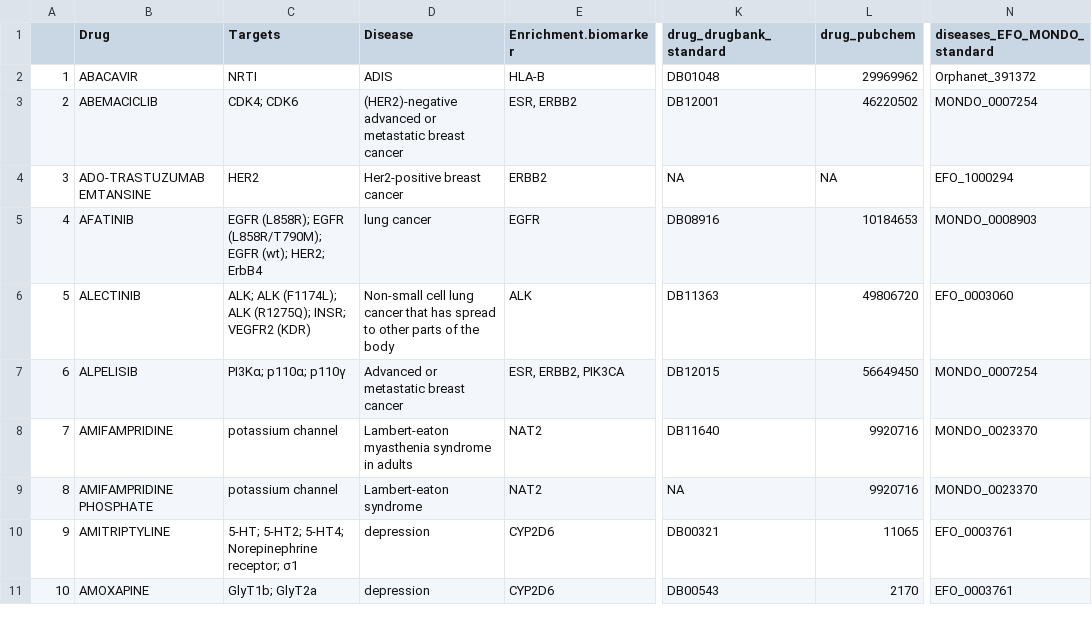
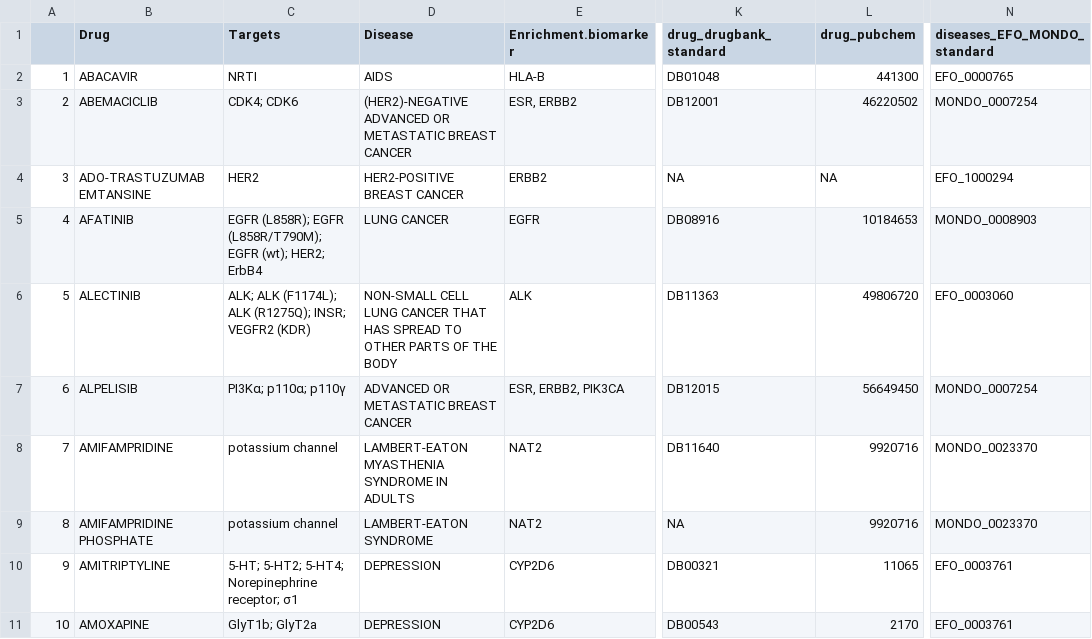
Before and after one commit to Bin-Chen-Lab/biomarker_curation, a CSV file: data/parsed/Ben_FDA-drug_biomarkers-v8.csv, drawn as a sheet; only a part is shown, gaps mark what is left out; the diff covers the shown part only; the diff names each change by its address in the sheet, - before the commit and + after, or states it on an @@ line.

```diff
--- a/data/parsed/Ben_FDA-drug_biomarkers-v8.csv
+++ b/data/parsed/Ben_FDA-drug_biomarkers-v8.csv
-D2 (Disease): ADIS
+D2 (Disease): AIDS
-L2 (drug_pubchem): 29969962
+L2 (drug_pubchem): 441300
-N2 (diseases_EFO_MONDO_standard): Orphanet_391372
+N2 (diseases_EFO_MONDO_standard): EFO_0000765
-D3 (Disease): (HER2)-negative advanced or metastatic breast cancer
+D3 (Disease): (HER2)-NEGATIVE ADVANCED OR METASTATIC BREAST CANCER
-D4 (Disease): Her2-positive breast cancer
+D4 (Disease): HER2-POSITIVE BREAST CANCER
-D5 (Disease): lung cancer
+D5 (Disease): LUNG CANCER
-D6 (Disease): Non-small cell lung cancer that has spread to other parts of the body
+D6 (Disease): NON-SMALL CELL LUNG CANCER THAT HAS SPREAD TO OTHER PARTS OF THE BODY
-D7 (Disease): Advanced or metastatic breast cancer
+D7 (Disease): ADVANCED OR METASTATIC BREAST CANCER
-D8 (Disease): Lambert-eaton myasthenia syndrome in adults
+D8 (Disease): LAMBERT-EATON MYASTHENIA SYNDROME IN ADULTS
-D9 (Disease): Lambert-eaton syndrome
+D9 (Disease): LAMBERT-EATON SYNDROME
-D10:D11 (Disease): depression
+D10:D11 (Disease): DEPRESSION
```
Also changed, not shown: 121 edited cells elsewhere in this file, data/parsed/AustinTyler_Livercancer.csv, data/parsed/Austin_Breast_Cancer.csv, 32 other files.
